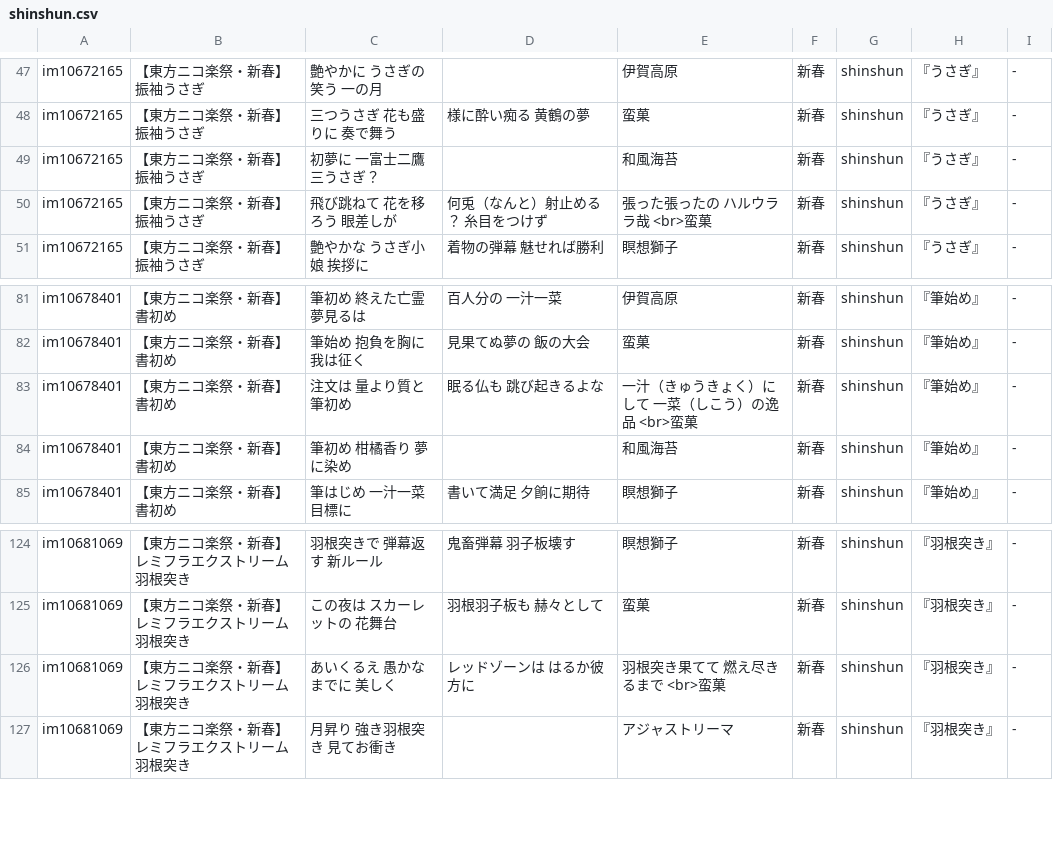
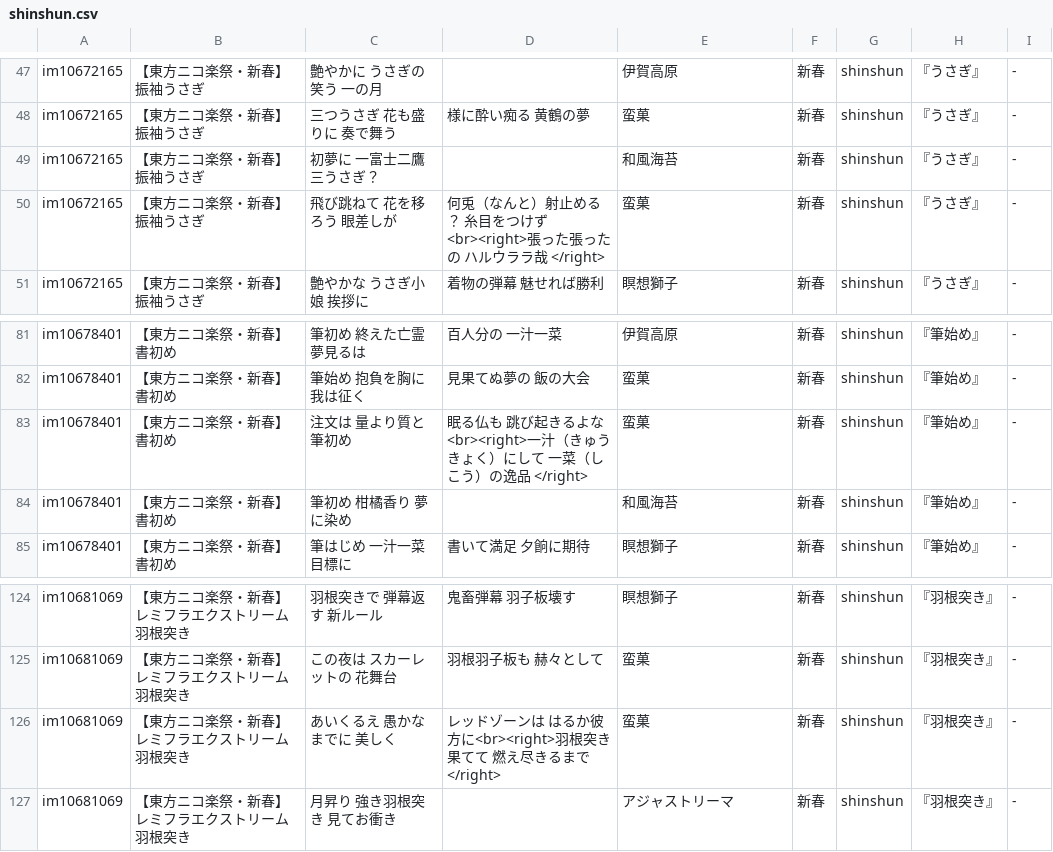
Before and after one commit to nagareboshi07/testPages, a CSV file: docs/uta/shinshun.csv, drawn as a sheet; only a part is shown, gaps mark what is left out.

Commit message:
3行の歌の書式を入れました。

```diff
--- a/docs/uta/shinshun.csv
+++ b/docs/uta/shinshun.csv
@@ -49,3 +49,3 @@ im10672165,【東方ニコ楽祭・新春】振袖うさぎ,三つうさぎ
 im10672165,【東方ニコ楽祭・新春】振袖うさぎ,初夢に　一富士二鷹　三うさぎ？,,和風海苔,新春,shinshun,『うさぎ』,-
-im10672165,【東方ニコ楽祭・新春】振袖うさぎ,飛び跳ねて　花を移ろう　眼差しが,何兎（なんと）射止める？　糸目をつけず,張った張ったの　ハルウララ哉　　<br>蛮菓,新春,shinshun,『うさぎ』,-
+im10672165,【東方ニコ楽祭・新春】振袖うさぎ,飛び跳ねて　花を移ろう　眼差しが,何兎（なんと）射止める？　糸目をつけず<br><right>張った張ったの　ハルウララ哉　　</right>,蛮菓,新春,shinshun,『うさぎ』,-
 im10672165,【東方ニコ楽祭・新春】振袖うさぎ,艶やかな　うさぎ小娘　挨拶に,着物の弾幕　魅せれば勝利,瞑想獅子,新春,shinshun,『うさぎ』,-
@@ -82,3 +82,3 @@ im10678401,【東方ニコ楽祭・新春】書初め,筆初め　終えた亡
 im10678401,【東方ニコ楽祭・新春】書初め,筆始め　抱負を胸に　我は征く,見果てぬ夢の　飯の大会,蛮菓,新春,shinshun,『筆始め』,-
-im10678401,【東方ニコ楽祭・新春】書初め,注文は　量より質と　筆初め,眠る仏も　跳び起きるよな,一汁（きゅうきょく）にして　一菜（しこう）の逸品　　<br>蛮菓,新春,shinshun,『筆始め』,-
+im10678401,【東方ニコ楽祭・新春】書初め,注文は　量より質と　筆初め,眠る仏も　跳び起きるよな<br><right>一汁（きゅうきょく）にして　一菜（しこう）の逸品　　</right>,蛮菓,新春,shinshun,『筆始め』,-
 im10678401,【東方ニコ楽祭・新春】書初め,筆初め　柑橘香り　夢に染め,,和風海苔,新春,shinshun,『筆始め』,-
@@ -125,3 +125,3 @@ im10681069,【東方ニコ楽祭・新春】レミフラエクストリーム羽
 im10681069,【東方ニコ楽祭・新春】レミフラエクストリーム羽根突き,この夜は　スカーレットの　花舞台,羽根羽子板も　赫々として,蛮菓,新春,shinshun,『羽根突き』,-
-im10681069,【東方ニコ楽祭・新春】レミフラエクストリーム羽根突き,あいくるえ　愚かなまでに　美しく,レッドゾーンは　はるか彼方に,羽根突き果てて　燃え尽きるまで　　<br>蛮菓,新春,shinshun,『羽根突き』,-
+im10681069,【東方ニコ楽祭・新春】レミフラエクストリーム羽根突き,あいくるえ　愚かなまでに　美しく,レッドゾーンは　はるか彼方に<br><right>羽根突き果てて　燃え尽きるまで　　</right>,蛮菓,新春,shinshun,『羽根突き』,-
 im10681069,【東方ニコ楽祭・新春】レミフラエクストリーム羽根突き,月昇り　強き羽根突き　見てお衝き,,アジャストリーマ,新春,shinshun,『羽根突き』,-
```
